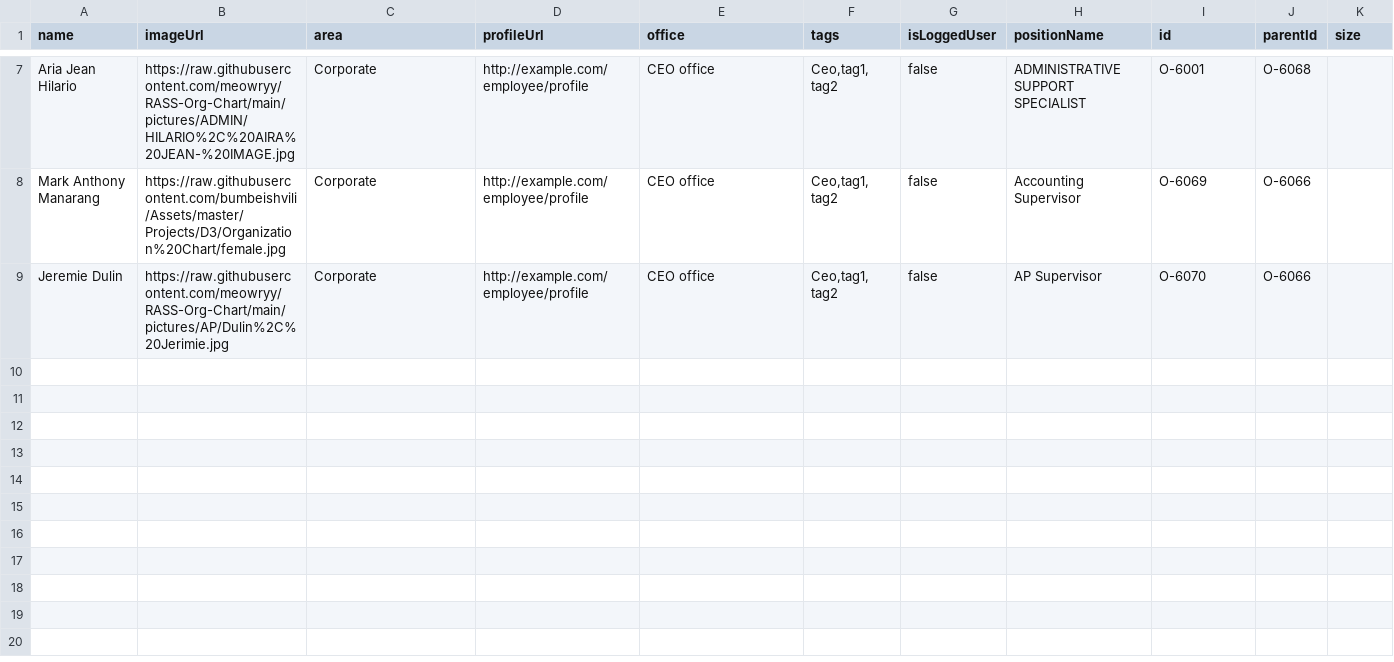
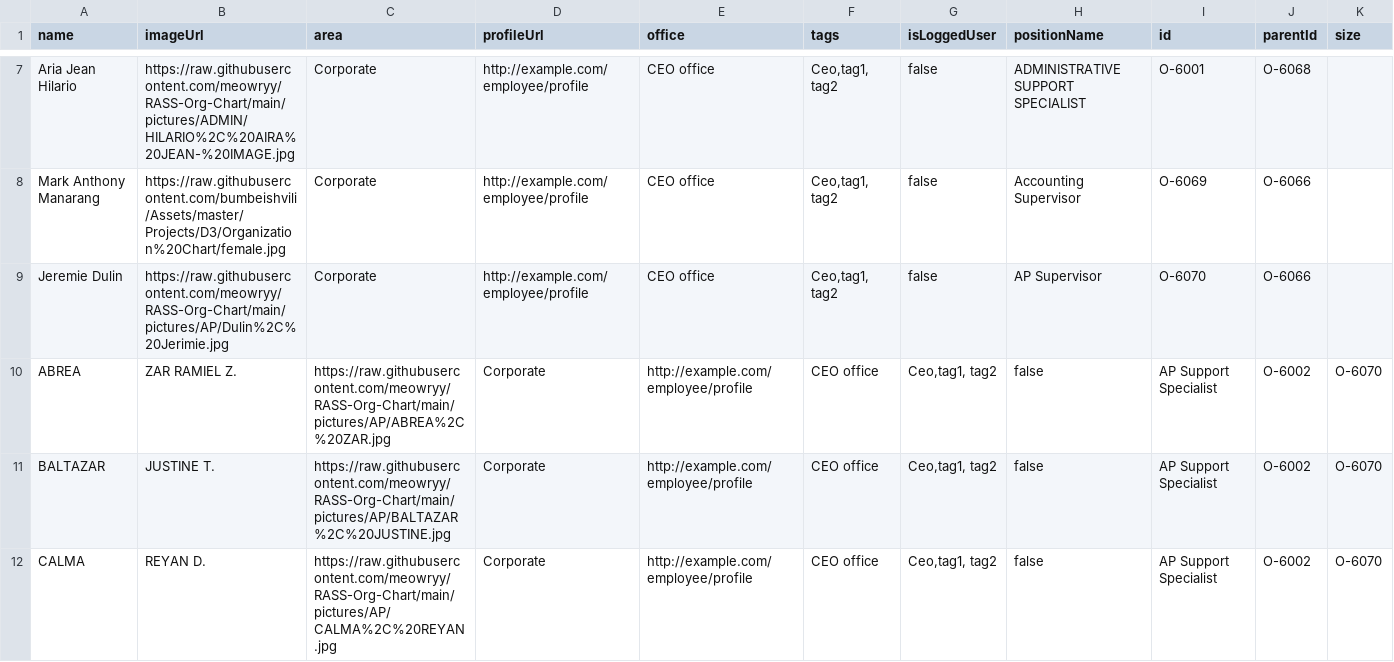
Before and after one commit to meowryy/Hello-world, a CSV file: Books.csv, drawn as a sheet; only a part is shown, gaps mark what is left out; the diff names each change by its address in the sheet, - before the commit and + after, or states it on an @@ line.

Commit message:
Update Books.csv

```diff
--- a/Books.csv
+++ b/Books.csv
+row 10: ABREA | ZAR RAMIEL Z. | https://raw.githubusercontent.com/meowryy/RASS-Org-Chart/main/pictures/AP/ABREA%2C%20ZAR.jpg | Corporate | http://example.com/employee/profile | CEO office | Ceo,tag1, tag2 | false | AP Support Specialist | O-6002 | O-6070
+row 11: BALTAZAR | JUSTINE T. | https://raw.githubusercontent.com/meowryy/RASS-Org-Chart/main/pictures/AP/BALTAZAR%2C%20JUSTINE.jpg | Corporate | http://example.com/employee/profile | CEO office | Ceo,tag1, tag2 | false | AP Support Specialist | O-6002 | O-6070
+row 12: CALMA | REYAN D. | https://raw.githubusercontent.com/meowryy/RASS-Org-Chart/main/pictures/AP/CALMA%2C%20REYAN.jpg | Corporate | http://example.com/employee/profile | CEO office | Ceo,tag1, tag2 | false | AP Support Specialist | O-6002 | O-6070
```
